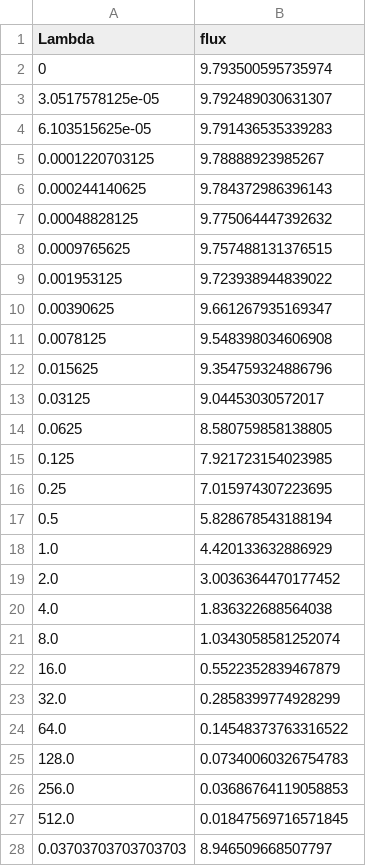
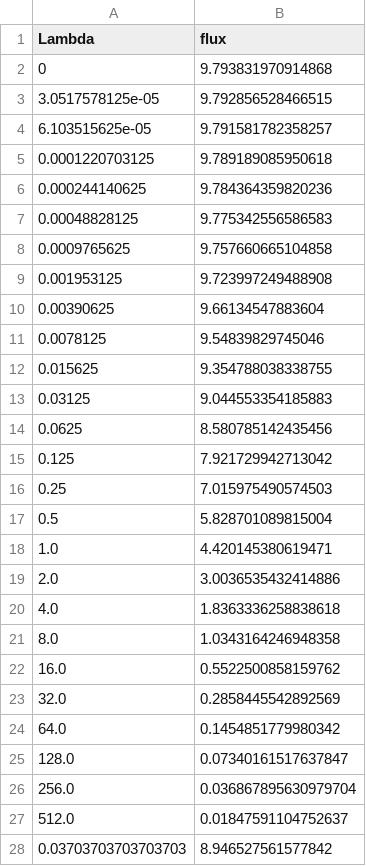
Before and after one commit to qlyan913/fractal_boundary, a CSV file: Ex4_square_cantor/results/Phi_Lam_3.csv, drawn as a sheet; only a part is shown; the diff covers the shown part only.

```diff
--- a/Ex4_square_cantor/results/Phi_Lam_3.csv
+++ b/Ex4_square_cantor/results/Phi_Lam_3.csv
@@ -1,28 +1,28 @@
 Lambda,flux
-0,9.793500595735974
-3.0517578125e-05,9.792489030631307
-6.103515625e-05,9.791436535339283
-0.0001220703125,9.78888923985267
-0.000244140625,9.784372986396143
-0.00048828125,9.775064447392632
-0.0009765625,9.757488131376515
-0.001953125,9.723938944839022
-0.00390625,9.661267935169347
-0.0078125,9.548398034606908
-0.015625,9.354759324886796
-0.03125,9.04453030572017
-0.0625,8.580759858138805
-0.125,7.921723154023985
-0.25,7.015974307223695
-0.5,5.828678543188194
-1.0,4.420133632886929
-2.0,3.0036364470177452
-4.0,1.836322688564038
-8.0,1.0343058581252074
-16.0,0.5522352839467879
-32.0,0.2858399774928299
-64.0,0.14548373763316522
-128.0,0.07340060326754783
-256.0,0.03686764119058853
-512.0,0.01847569716571845
-0.03703703703703703,8.946509668507797
+0,9.793831970914868
+3.0517578125e-05,9.792856528466515
+6.103515625e-05,9.791581782358257
+0.0001220703125,9.789189085950618
+0.000244140625,9.784364359820236
+0.00048828125,9.775342556586583
+0.0009765625,9.757660665104858
+0.001953125,9.723997249488908
+0.00390625,9.66134547883604
+0.0078125,9.54839829745046
+0.015625,9.354788038338755
+0.03125,9.044553354185883
+0.0625,8.580785142435456
+0.125,7.921729942713042
+0.25,7.015975490574503
+0.5,5.828701089815004
+1.0,4.420145380619471
+2.0,3.0036535432414886
+4.0,1.8363336258838618
+8.0,1.0343164246948358
+16.0,0.5522500858159762
+32.0,0.2858445542892569
+64.0,0.1454851779980342
+128.0,0.07340161517637847
+256.0,0.036867895630979704
+512.0,0.01847591104752637
+0.03703703703703703,8.946527561577842
```
Also changed, not shown: 1 edited cell elsewhere in this file, Ex4_square_cantor/results/Phi_Lam_3_R2.csv, 7 other files.
